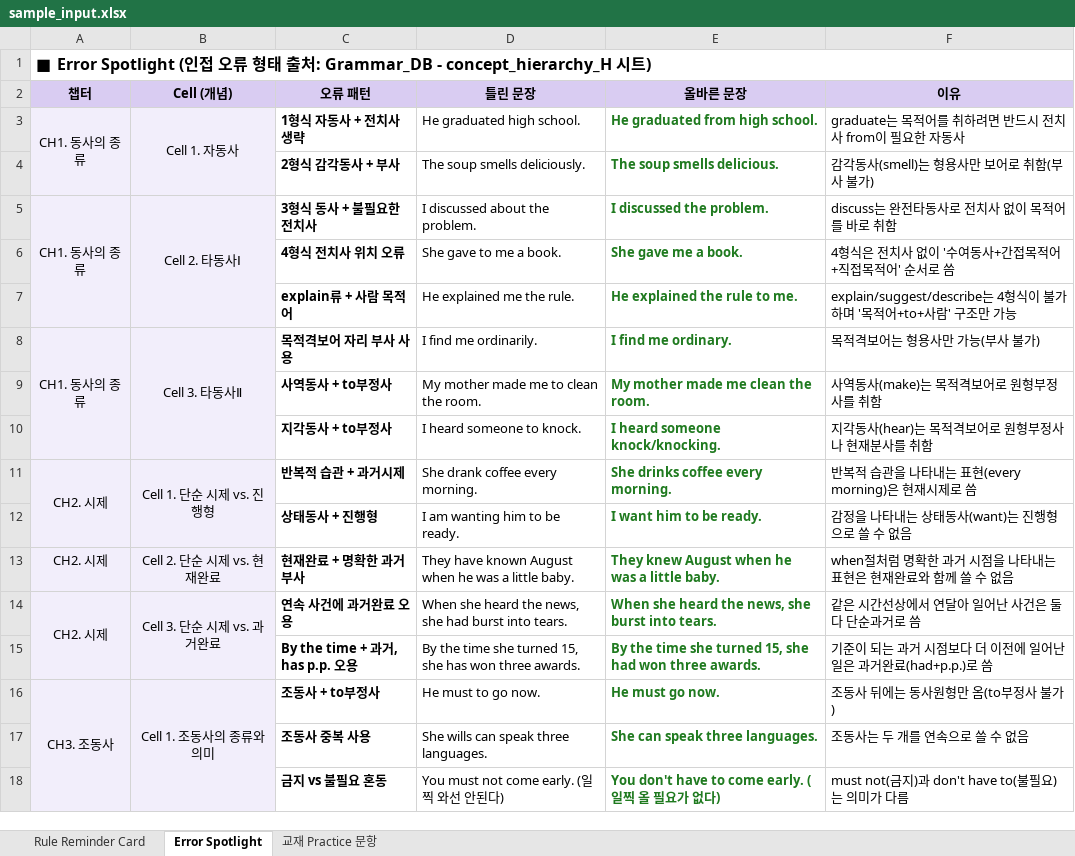
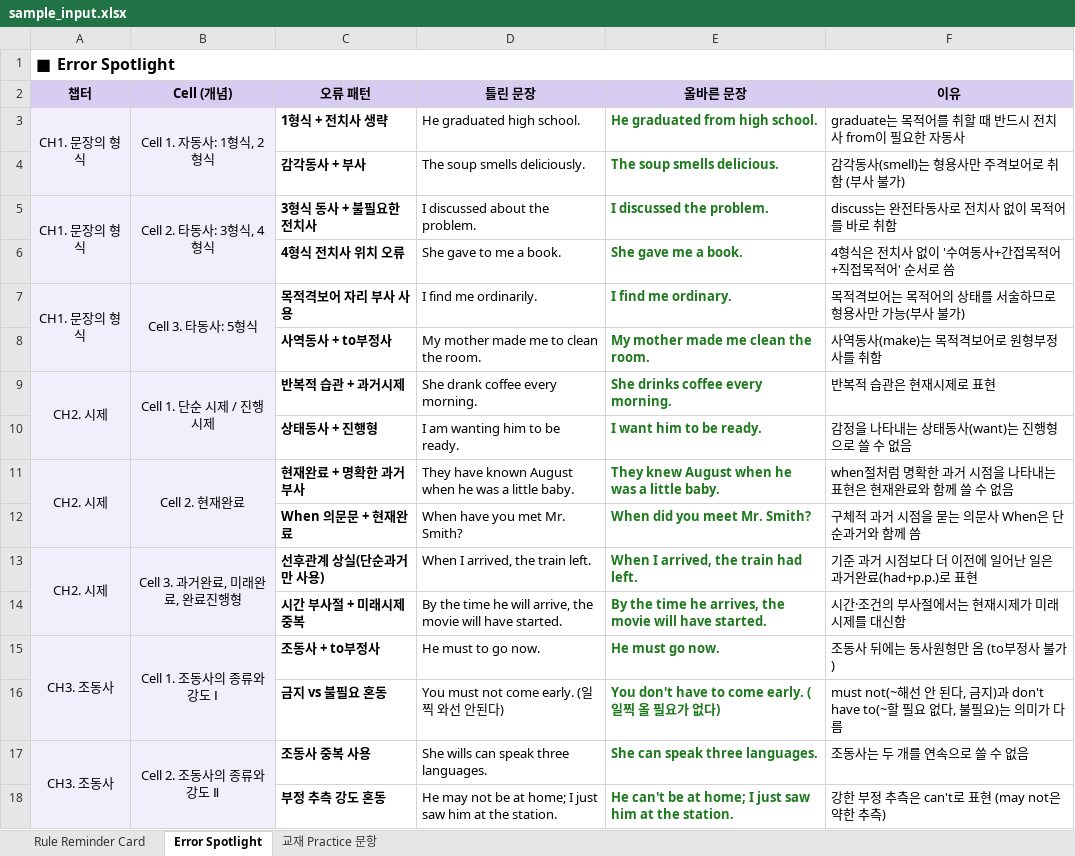
Before and after one commit to suziebaek/exceltopng, an Excel workbook: sample_input.xlsx, sheet Error Spotlight, drawn as a sheet; only a part is shown; values as stored, in another font and other column widths than the file's, no borders; removed rows and columns are numbered as before the commit, all else as after; the diff covers the shown part only; the diff names each change by its address in the sheet, - before the commit and + after, or states it on an @@ line.

```diff
--- a/sample_input.xlsx (sheet Error Spotlight)
+++ b/sample_input.xlsx (sheet Error Spotlight)
-A1 (챕터): ■ Error Spotlight (인접 오류 형태 출처: Grammar_DB - concept_hierarchy_H 시트)
+A1 (챕터): ■ Error Spotlight
-A3 (챕터): CH1. 동사의 종류
+A3 (챕터): CH1. 문장의 형식
-B3 (Cell (개념)): Cell 1. 자동사
+B3 (Cell (개념)): Cell 1. 자동사: 1형식, 2형식
-C3 (오류 패턴): 1형식 자동사 + 전치사 생략
+C3 (오류 패턴): 1형식 + 전치사 생략
-F3 (이유): graduate는 목적어를 취하려면 반드시 전치사 from이 필요한 자동사
+F3 (이유): graduate는 목적어를 취할 때 반드시 전치사 from이 필요한 자동사
-C4 (오류 패턴): 2형식 감각동사 + 부사
+C4 (오류 패턴): 감각동사 + 부사
-F4 (이유): 감각동사(smell)는 형용사만 보어로 취함(부사 불가)
+F4 (이유): 감각동사(smell)는 형용사만 주격보어로 취함 (부사 불가)
-A5 (챕터): CH1. 동사의 종류
+A5 (챕터): CH1. 문장의 형식
-B5 (Cell (개념)): Cell 2. 타동사Ⅰ
+B5 (Cell (개념)): Cell 2. 타동사: 3형식, 4형식
-row 7:  |  | explain류 + 사람 목적어 | He explained me the rule. | He explained the rule to me. | explain/suggest/describe는 4형식이 불가하며 '목적어+to+사람' 구조만 가능
-A7 (챕터): CH1. 동사의 종류
+A7 (챕터): CH1. 문장의 형식
-B7 (Cell (개념)): Cell 3. 타동사Ⅱ
+B7 (Cell (개념)): Cell 3. 타동사: 5형식
-F7 (이유): 목적격보어는 형용사만 가능(부사 불가)
+F7 (이유): 목적격보어는 목적어의 상태를 서술하므로 형용사만 가능(부사 불가)
-row 10:  |  | 지각동사 + to부정사 | I heard someone to knock. | I heard someone knock/knocking. | 지각동사(hear)는 목적격보어로 원형부정사나 현재분사를 취함
-B9 (Cell (개념)): Cell 1. 단순 시제 vs. 진행형
+B9 (Cell (개념)): Cell 1. 단순 시제 / 진행 시제
-F9 (이유): 반복적 습관을 나타내는 표현(every morning)은 현재시제로 씀
+F9 (이유): 반복적 습관은 현재시제로 표현
+A11:A12 merged
-B11 (Cell (개념)): Cell 2. 단순 시제 vs. 현재완료
+B11 (Cell (개념)): Cell 2. 현재완료
+B11:B12 merged
-row 14: CH2. 시제 | Cell 3. 단순 시제 vs. 과거완료 | 연속 사건에 과거완료 오용 | When she heard the news, she had burst into tears. | When she heard the news, she burst into tears. | 같은 시간선상에서 연달아 일어난 사건은 둘 다 단순과거로 씀
-row 15:  |  | By the time + 과거, has p.p. 오용 | By the time she turned 15, she has won three awards. | By the time she turned 15, she had won three awards. | 기준이 되는 과거 시점보다 더 이전에 일어난 일은 과거완료(had+p.p.)로 씀
+row 12:  |  | When 의문문 + 현재완료 | When have you met Mr. Smith? | When did you meet Mr. Smith? | 구체적 과거 시점을 묻는 의문사 When은 단순과거와 함께 씀
+row 13: CH2. 시제 | Cell 3. 과거완료, 미래완료, 완료진행형 | 선후관계 상실(단순과거만 사용) | When I arrived, the train left. | When I arrived, the train had left. | 기준 과거 시점보다 더 이전에 일어난 일은 과거완료(had+p.p.)로 표현
+row 14:  |  | 시간 부사절 + 미래시제 중복 | By the time he will arrive, the movie will have started. | By the time he arrives, the movie will have started. | 시간·조건의 부사절에서는 현재시제가 미래시제를 대신함
-B15 (Cell (개념)): Cell 1. 조동사의 종류와 의미
+B15 (Cell (개념)): Cell 1. 조동사의 종류와 강도 Ⅰ
-F15 (이유): 조동사 뒤에는 동사원형만 옴(to부정사 불가)
+F15 (이유): 조동사 뒤에는 동사원형만 옴 (to부정사 불가)
-row 17:  |  | 조동사 중복 사용 | She wills can speak three languages. | She can speak three languages. | 조동사는 두 개를 연속으로 쓸 수 없음
-F16 (이유): must not(금지)과 don't have to(불필요)…
+F16 (이유): must not(~해선 안 된다, 금지)과 don't have to(~할 필요 없다, 불필요)…
+row 17: CH3. 조동사 | Cell 2. 조동사의 종류와 강도 Ⅱ | 조동사 중복 사용 | She wills can speak three languages. | She can speak three languages. | 조동사는 두 개를 연속으로 쓸 수 없음
+row 18:  |  | 부정 추측 강도 혼동 | He may not be at home; I just saw him at the station. | He can't be at home; I just saw him at the station. | 강한 부정 추측은 can't로 표현 (may not은 약한 추측)
```
Also changed, not shown: 4 removed rows, 6 edited cells and merged cells elsewhere in this sheet, sheet 교재 Practice 문항, sheet Rule Reminder Card, 2 other files.
